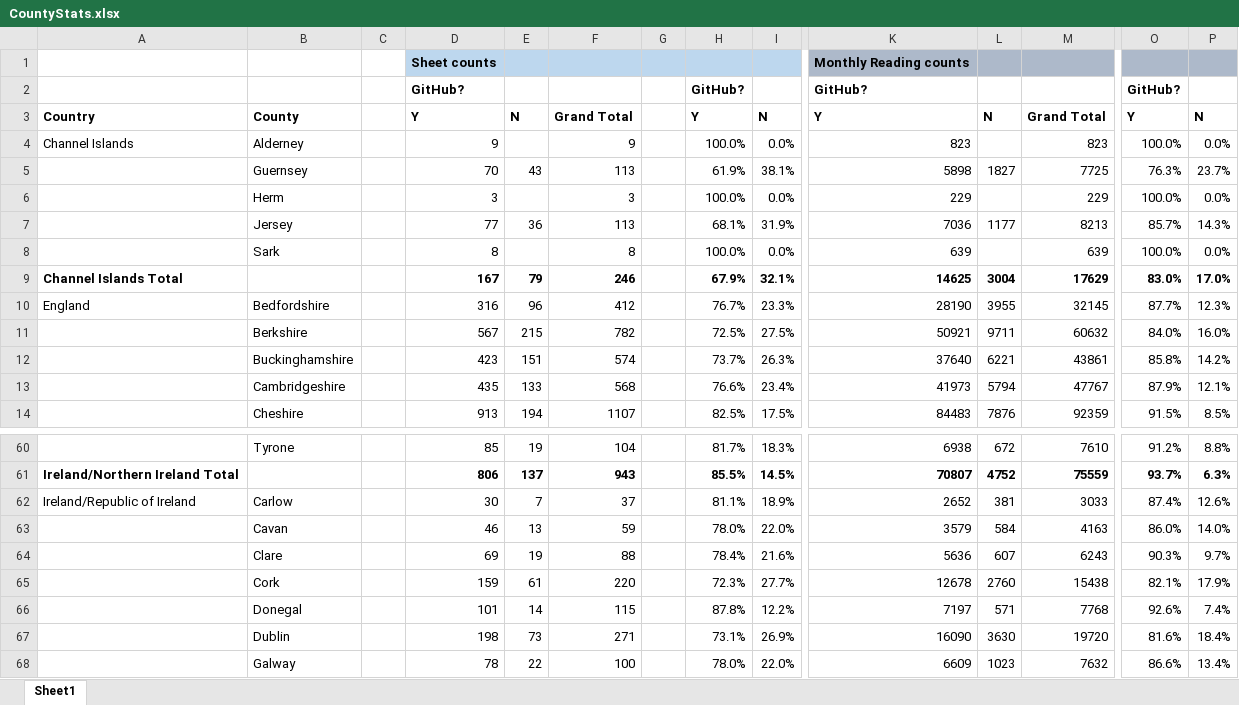
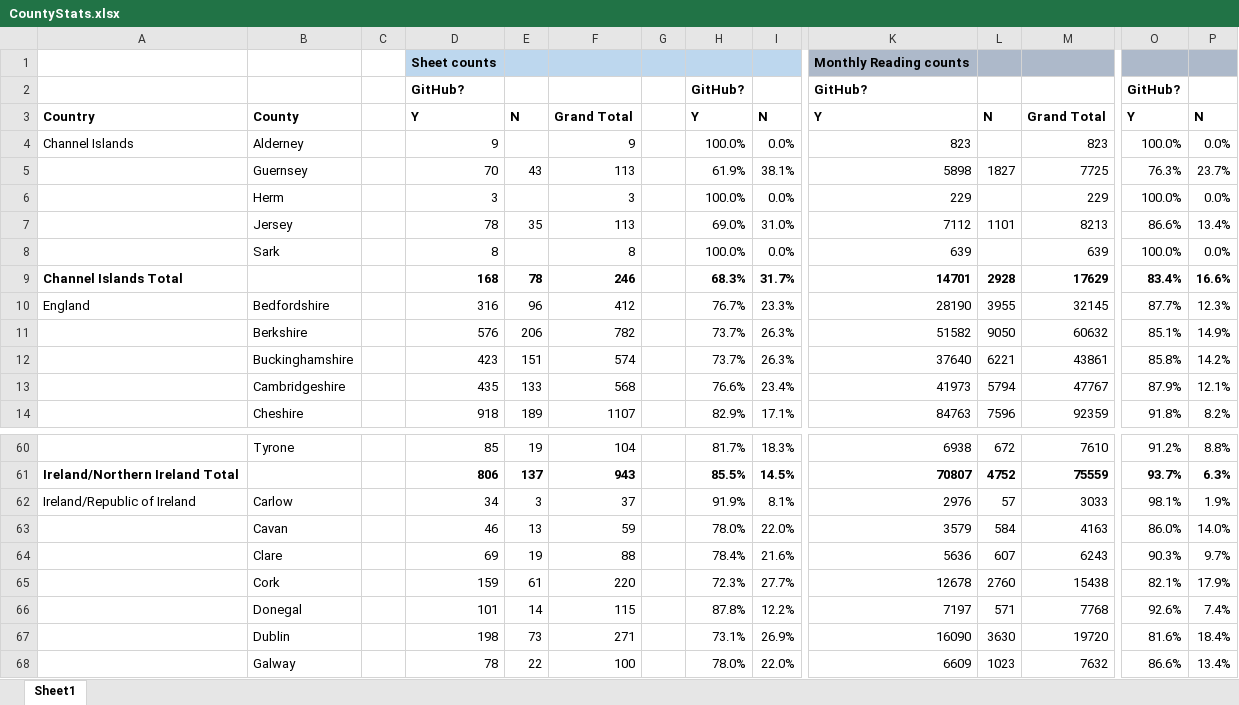
Before and after one commit to rjmeats/BritishRainfall, an Excel workbook: Locations/CountyStats.xlsx, sheet Sheet1, drawn as a sheet; only a part is shown, gaps mark what is left out; values as stored, in another font and other column widths than the file's, no borders; removed rows and columns are numbered as before the commit, all else as after; rows hold the shown columns only; the diff covers the shown part only; the diff names each change by its address in the sheet, - before the commit and + after, or states it on an @@ line.

Commit message:
Update county stats

```diff
--- a/Locations/CountyStats.xlsx (sheet Sheet1)
+++ b/Locations/CountyStats.xlsx (sheet Sheet1)
-D7: 77
+D7: 78
-E7: 36
+E7: 35
-H7: 68.1%
+H7: 69.0%
-I7: 31.9%
+I7: 31.0%
-K7: 7036
+K7: 7112
-L7: 1177
+L7: 1101
-O7: 85.7%
+O7: 86.6%
-P7: 14.3%
+P7: 13.4%
-row 9: Channel Islands Total |  |  | 167 | 79 | 246 |  | 67.9% | 32.1% | 14625 | 3004 | 17629 | 83.0% | 17.0%
+row 9: Channel Islands Total |  |  | 168 | 78 | 246 |  | 68.3% | 31.7% | 14701 | 2928 | 17629 | 83.4% | 16.6%
-D11: 567
+D11: 576
-E11: 215
+E11: 206
-H11: 72.5%
+H11: 73.7%
-I11: 27.5%
+I11: 26.3%
-K11: 50921
+K11: 51582
-L11: 9711
+L11: 9050
-O11: 84.0%
+O11: 85.1%
-P11: 16.0%
+P11: 14.9%
-D14: 913
+D14: 918
-E14: 194
+E14: 189
-H14: 82.5%
+H14: 82.9%
-I14: 17.5%
+I14: 17.1%
-K14: 84483
+K14: 84763
-L14: 7876
+L14: 7596
-O14: 91.5%
+O14: 91.8%
-P14: 8.5%
+P14: 8.2%
-D62: 30
+D62: 34
-E62: 7
+E62: 3
-H62: 81.1%
+H62: 91.9%
-I62: 18.9%
+I62: 8.1%
-K62: 2652
+K62: 2976
-L62: 381
+L62: 57
-O62: 87.4%
+O62: 98.1%
-P62: 12.6%
+P62: 1.9%
```
Also changed, not shown: 5 added rows, 5 removed rows and 324 edited cells elsewhere in this sheet, 1 other file.
